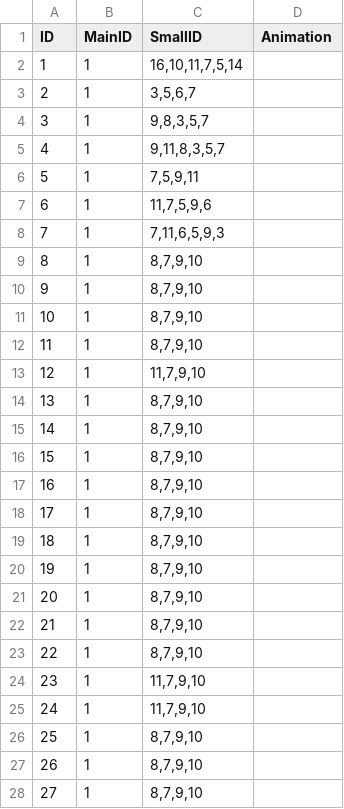
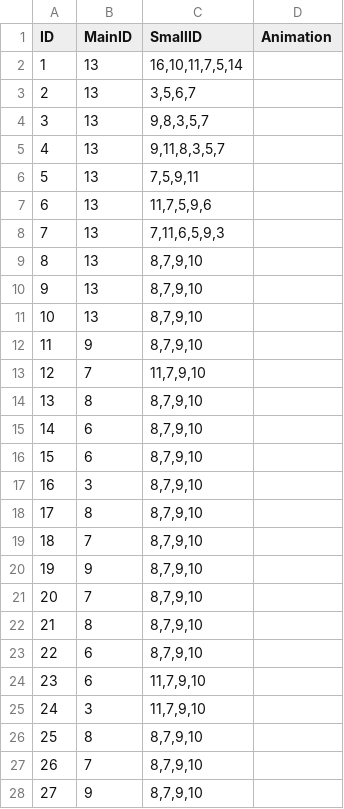
Before and after one commit to kevinnewkevin/xiyou, a CSV file: trunk/config/tables/Battle.csv, drawn as a sheet; only a part is shown; the diff covers the shown part only.

```diff
--- a/trunk/config/tables/Battle.csv
+++ b/trunk/config/tables/Battle.csv
@@ -1,28 +1,28 @@
 ID,MainID,SmallID,Animation
-1,1,"16,10,11,7,5,14",
-2,1,"3,5,6,7",
-3,1,"9,8,3,5,7",
-4,1,"9,11,8,3,5,7",
-5,1,"7,5,9,11",
-6,1,"11,7,5,9,6",
-7,1,"7,11,6,5,9,3",
-8,1,"8,7,9,10",
-9,1,"8,7,9,10",
-10,1,"8,7,9,10",
-11,1,"8,7,9,10",
-12,1,"11,7,9,10",
-13,1,"8,7,9,10",
-14,1,"8,7,9,10",
-15,1,"8,7,9,10",
-16,1,"8,7,9,10",
-17,1,"8,7,9,10",
-18,1,"8,7,9,10",
-19,1,"8,7,9,10",
-20,1,"8,7,9,10",
-21,1,"8,7,9,10",
-22,1,"8,7,9,10",
-23,1,"11,7,9,10",
-24,1,"11,7,9,10",
-25,1,"8,7,9,10",
-26,1,"8,7,9,10",
-27,1,"8,7,9,10",
+1,13,"16,10,11,7,5,14",
+2,13,"3,5,6,7",
+3,13,"9,8,3,5,7",
+4,13,"9,11,8,3,5,7",
+5,13,"7,5,9,11",
+6,13,"11,7,5,9,6",
+7,13,"7,11,6,5,9,3",
+8,13,"8,7,9,10",
+9,13,"8,7,9,10",
+10,13,"8,7,9,10",
+11,9,"8,7,9,10",
+12,7,"11,7,9,10",
+13,8,"8,7,9,10",
+14,6,"8,7,9,10",
+15,6,"8,7,9,10",
+16,3,"8,7,9,10",
+17,8,"8,7,9,10",
+18,7,"8,7,9,10",
+19,9,"8,7,9,10",
+20,7,"8,7,9,10",
+21,8,"8,7,9,10",
+22,6,"8,7,9,10",
+23,6,"11,7,9,10",
+24,3,"11,7,9,10",
+25,8,"8,7,9,10",
+26,7,"8,7,9,10",
+27,9,"8,7,9,10",
```
Also changed, not shown: 3 edited cells elsewhere in this file, trunk/config/tables/entity.csv.
